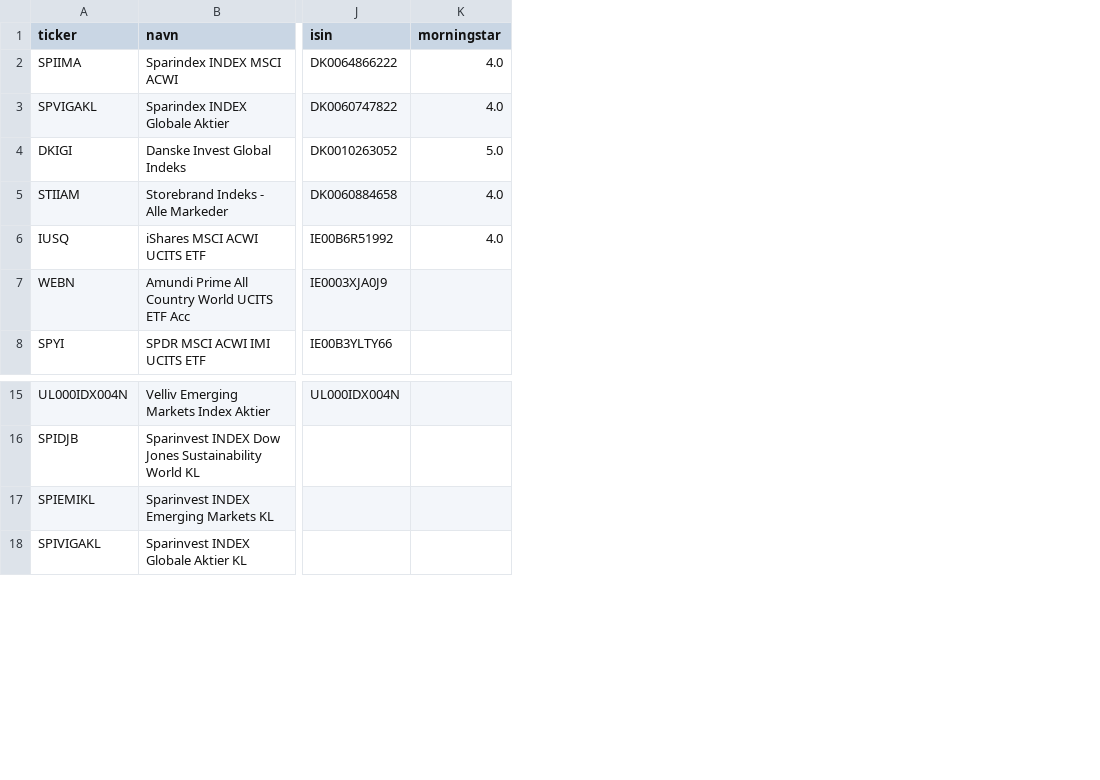
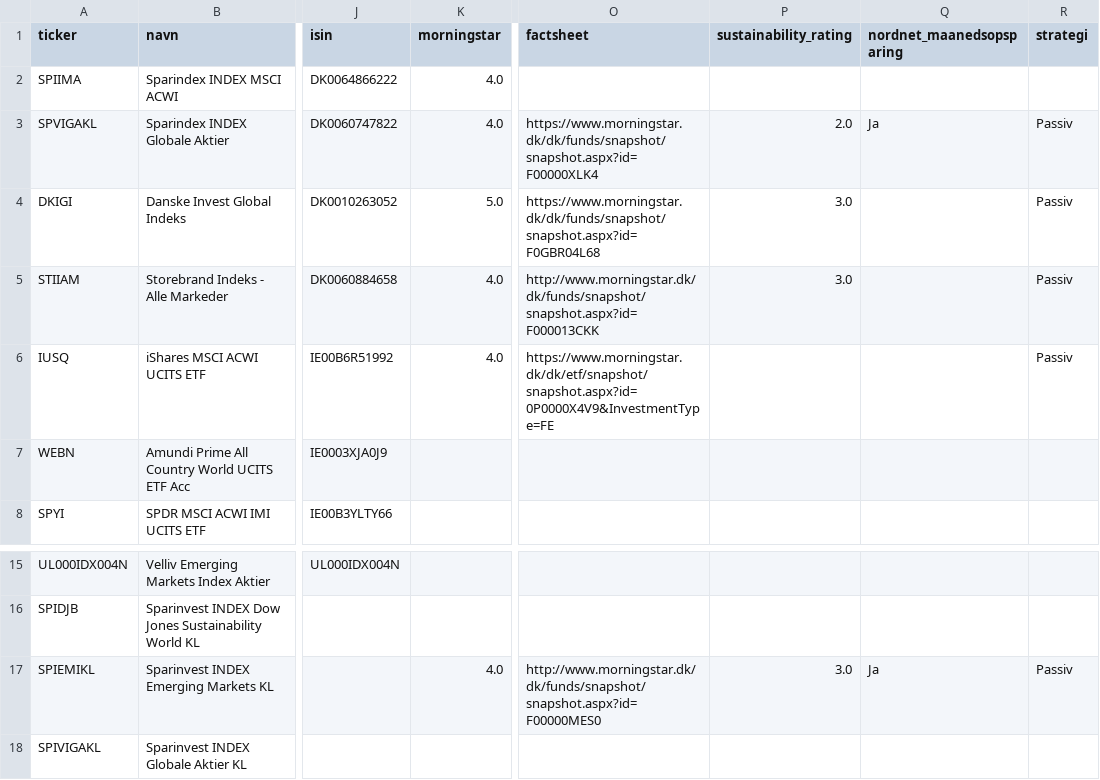
Before and after one commit to lsolesen/ifire-dk-jekyll, a CSV file: _data/fonde.csv, drawn as a sheet; only a part is shown, gaps mark what is left out; the diff covers the shown part only; the diff names each change by its address in the sheet, - before the commit and + after, or states it on an @@ line.

```diff
--- a/_data/fonde.csv
+++ b/_data/fonde.csv
+column O (factsheet), rows 3-6: https://www.morningstar.dk/dk/funds/snapshot/snapshot.aspx?id=F00000XLK4 | https://www.morningstar.dk/dk/funds/snapshot/snapshot.aspx?id=F0GBR04L68 | http://www.morningstar.dk/dk/funds/snapshot/snapshot.aspx?id=F000013CKK | https://www.morningstar.dk/dk/etf/snapshot/snapshot.aspx?id=0P0000X4V9&InvestmentType=FE; row 17: http://www.morningstar.dk/dk/funds/snapshot/snapshot.aspx?id=F00000MES0
+column P (sustainability_rating), rows 3-5: 2.0 | 3.0 | 3.0; row 17: 3.0
+column Q (nordnet_maanedsopsparing), row 3: Ja; row 17: Ja
+column R (strategi), rows 3-6: all Passiv; row 17: Passiv
-K17 (morningstar): (empty)
+K17 (morningstar): 4.0
```
Also changed, not shown: 16 added rows and 15 edited cells elsewhere in this file, 25 other files.
